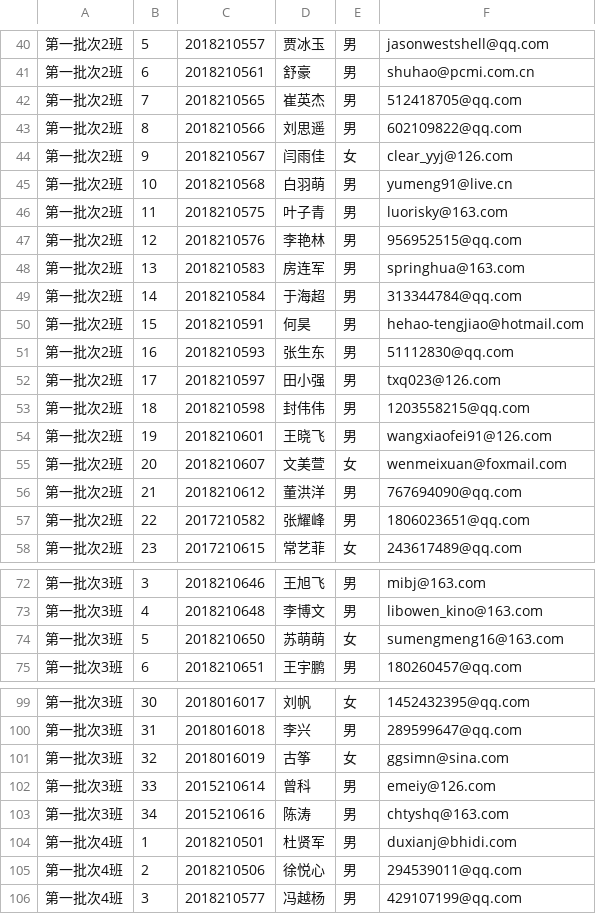
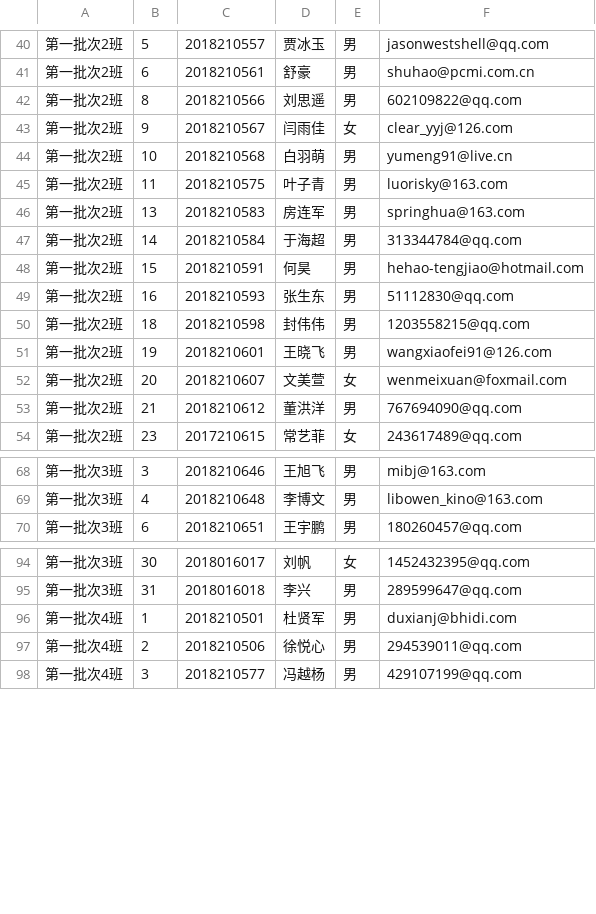
Before and after one commit to bobyuxinyang/memscore, a CSV file: front-web/mem/data/mem_students.csv, drawn as a sheet; only a part is shown, gaps mark what is left out; the diff covers the shown part only; the diff names each change by its address in the sheet, - before the commit and + after, or states it on an @@ line.

```diff
--- a/front-web/mem/data/mem_students.csv
+++ b/front-web/mem/data/mem_students.csv
-row 42: 第一批次2班 | 7 | 2018210565 | 崔英杰 | 男 | 512418705@qq.com
-row 47: 第一批次2班 | 12 | 2018210576 | 李艳林 | 男 | 956952515@qq.com
-row 52: 第一批次2班 | 17 | 2018210597 | 田小强 | 男 | txq023@126.com
-row 57: 第一批次2班 | 22 | 2017210582 | 张耀峰 | 男 | 1806023651@qq.com
-row 74: 第一批次3班 | 5 | 2018210650 | 苏萌萌 | 女 | sumengmeng16@163.com
-row 101: 第一批次3班 | 32 | 2018016019 | 古筝 | 女 | ggsimn@sina.com
-row 102: 第一批次3班 | 33 | 2015210614 | 曾科 | 男 | emeiy@126.com
-row 103: 第一批次3班 | 34 | 2015210616 | 陈涛 | 男 | chtyshq@163.com
```
Also changed, not shown: 5 removed rows elsewhere in this file, server/mem/data/mem_students.csv.
